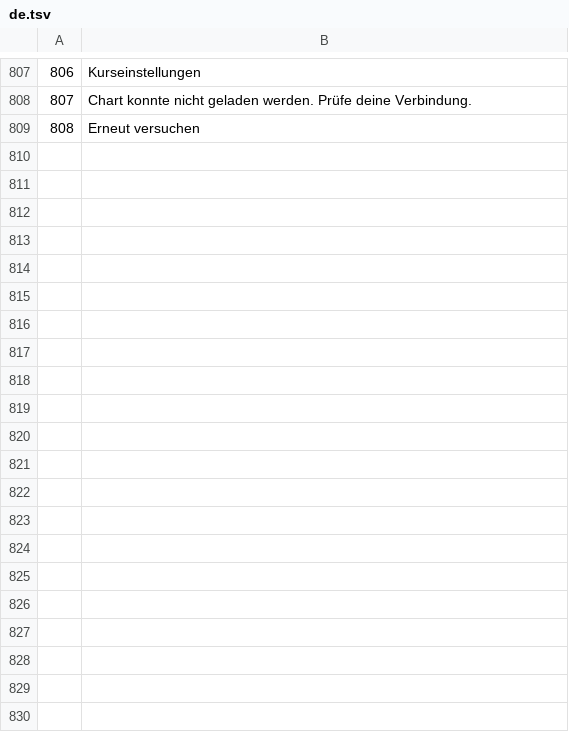
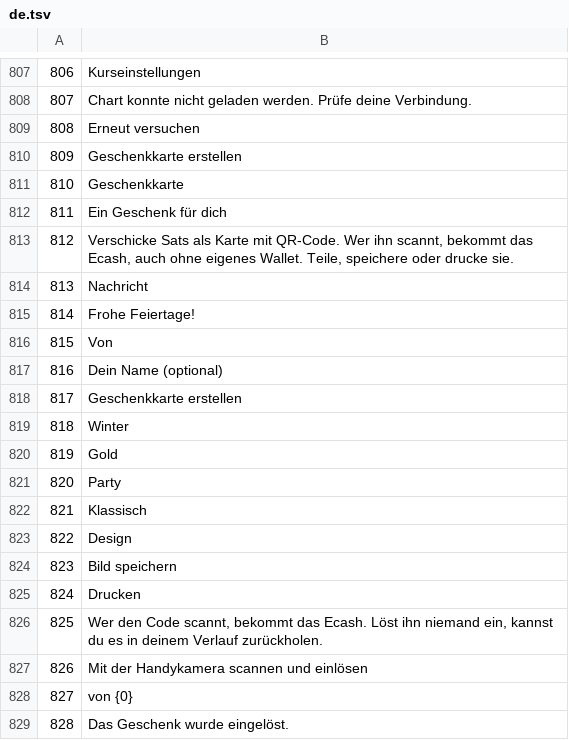
Before and after one commit to Random21m/blindsig, a TSV file: tools/i18n/tr/de.tsv, drawn as a sheet; only a part is shown, gaps mark what is left out; the diff covers the shown part only; the diff names each change by its address in the sheet, - before the commit and + after, or states it on an @@ line.

```diff
--- a/tools/i18n/tr/de.tsv
+++ b/tools/i18n/tr/de.tsv
+row 810: 809 | Geschenkkarte erstellen
+row 811: 810 | Geschenkkarte
+row 812: 811 | Ein Geschenk für dich
+row 813: 812 | Verschicke Sats als Karte mit QR-Code. Wer ihn scannt, bekommt das Ecash, auch ohne eigenes Wallet. Teile, speichere oder drucke sie.
+row 814: 813 | Nachricht
+row 815: 814 | Frohe Feiertage!
+row 816: 815 | Von
+row 817: 816 | Dein Name (optional)
+row 818: 817 | Geschenkkarte erstellen
+row 819: 818 | Winter
+row 820: 819 | Gold
+row 821: 820 | Party
+row 822: 821 | Klassisch
+row 823: 822 | Design
+row 824: 823 | Bild speichern
+row 825: 824 | Drucken
+row 826: 825 | Wer den Code scannt, bekommt das Ecash. Löst ihn niemand ein, kannst du es in deinem Verlauf zurückholen.
+row 827: 826 | Mit der Handykamera scannen und einlösen
+row 828: 827 | von {0}
+row 829: 828 | Das Geschenk wurde eingelöst.
```
Also changed, not shown: 9 added rows elsewhere in this file, tools/i18n/tr/ar.tsv, tools/i18n/tr/el.tsv, 47 other files.
